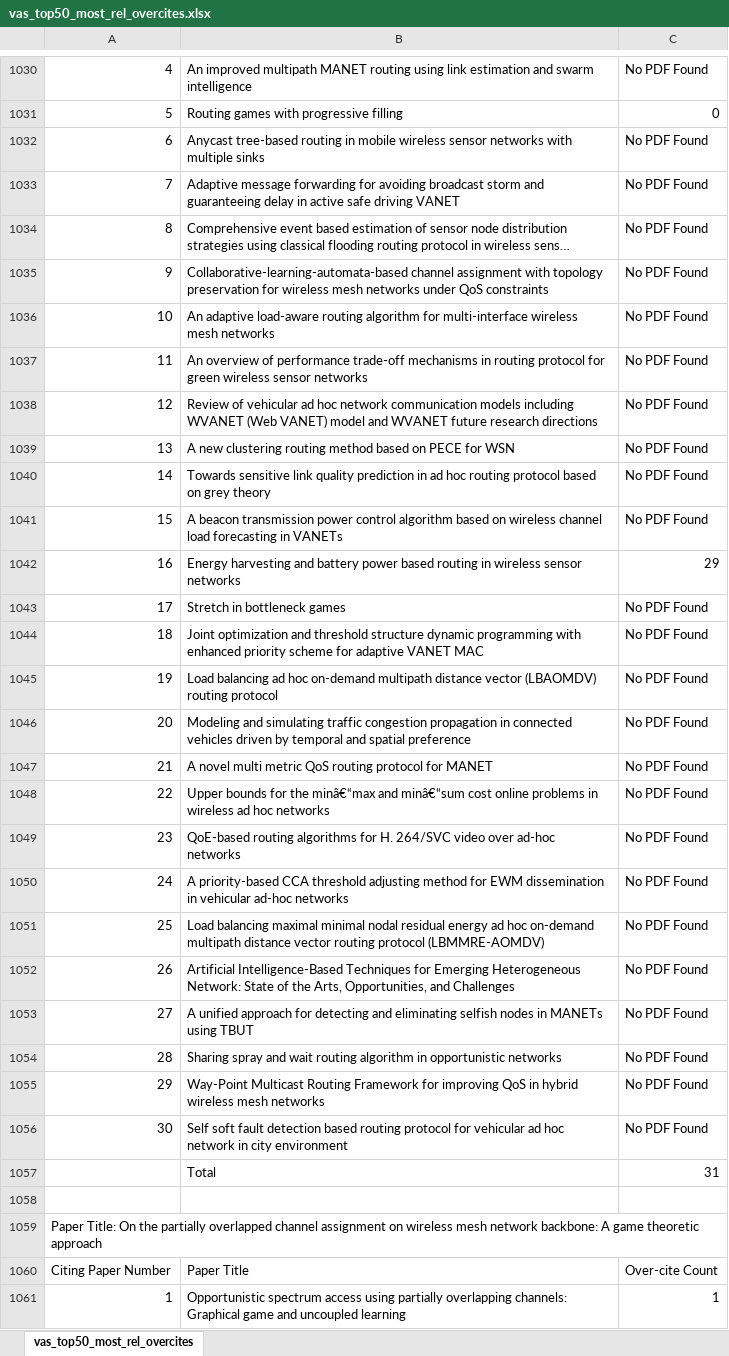
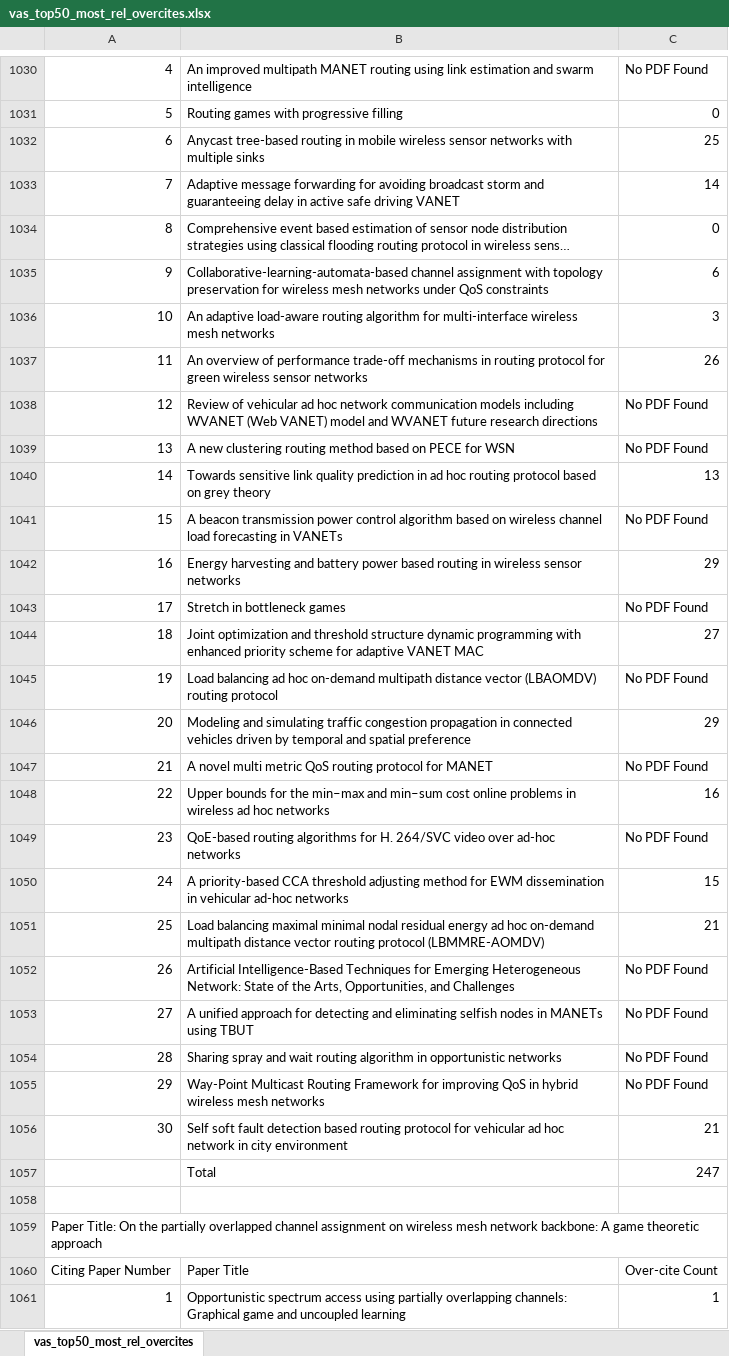
Before and after one commit to AnkaiJie/Academic-Fraud-Detector, an Excel workbook: vas_top50_most_rel_overcites.xlsx, sheet vas_top50_most_rel_overcites, drawn as a sheet; only a part is shown, gaps mark what is left out; long unchanged cells end in …; values as stored, in another font and other column widths than the file's, no borders; the diff covers the shown part only; the diff names each change by its address in the sheet, - before the commit and + after, or states it on an @@ line.

```diff
--- a/vas_top50_most_rel_overcites.xlsx (sheet vas_top50_most_rel_overcites)
+++ b/vas_top50_most_rel_overcites.xlsx (sheet vas_top50_most_rel_overcites)
-C1032: No PDF Found
+C1032: 25
-C1033: No PDF Found
+C1033: 14
-C1034: No PDF Found
+C1034: 0
-C1035: No PDF Found
+C1035: 6
-C1036: No PDF Found
+C1036: 3
-C1037: No PDF Found
+C1037: 26
-C1040: No PDF Found
+C1040: 13
-C1044: No PDF Found
+C1044: 27
-C1046: No PDF Found
+C1046: 29
-B1048: …for the minâ€“max and minâ€“sum cost online…
+B1048: …for the min–max and min–sum cost online…
-C1048: No PDF Found
+C1048: 16
-C1050: No PDF Found
+C1050: 15
-C1051: No PDF Found
+C1051: 21
-C1056: No PDF Found
+C1056: 21
-C1057: 31
+C1057: 247
```
Also changed, not shown: 102 edited cells elsewhere in this sheet, 12 other files.
